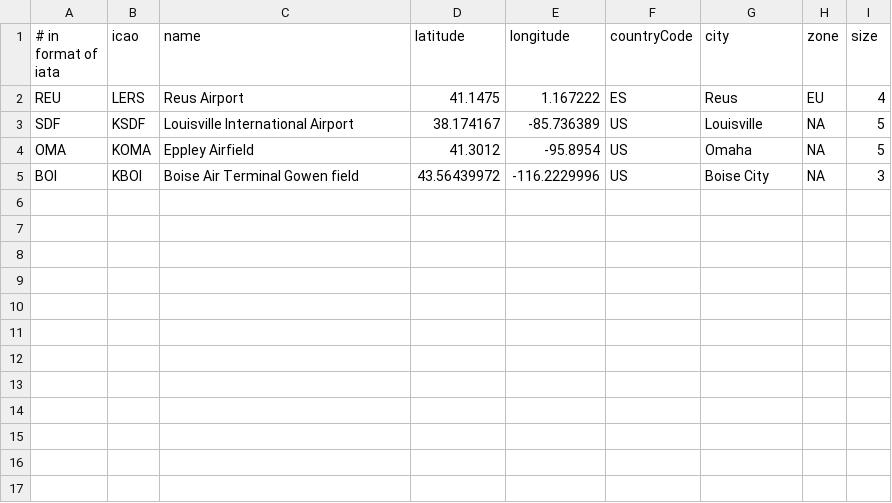
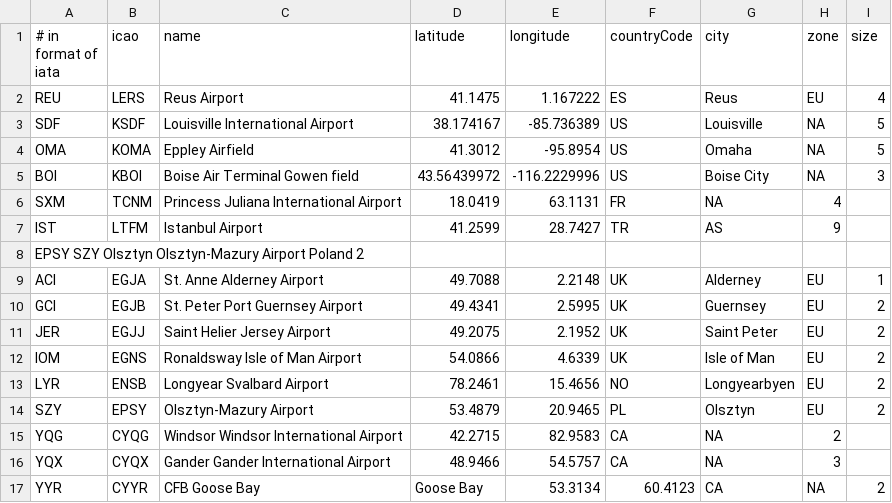
Before and after one commit to patsonluk/airline, a CSV file: airline-data/additional-airports.csv, drawn as a sheet.

Commit message:
Added airports to the file.

```diff
--- a/airline-data/additional-airports.csv
+++ b/airline-data/additional-airports.csv
@@ -5 +5,13 @@ OMA,KOMA,Eppley Airfield,41.3012,-95.8954,US,Omaha,NA,5
 BOI,KBOI,Boise Air Terminal Gowen field,43.56439972,-116.2229996,US,Boise City,NA,3
+SXM,TCNM, Princess Juliana International Airport,18.0419,63.1131,FR,NA,4
+IST,LTFM, Istanbul Airport,41.2599,28.7427,TR,AS,9
+EPSY SZY Olsztyn Olsztyn-Mazury Airport Poland 2
+ACI,EGJA,St. Anne Alderney Airport,49.7088, 2.2148,UK,Alderney,EU,1
+GCI,EGJB,St. Peter Port Guernsey Airport,49.4341, 2.5995,UK,Guernsey,EU,2
+JER,EGJJ,Saint Helier Jersey Airport,49.2075, 2.1952,UK,Saint Peter,EU,2
+IOM,EGNS,Ronaldsway Isle of Man Airport,54.0866,4.6339,UK,Isle of Man,EU,2
+LYR,ENSB,Longyear Svalbard Airport,78.2461,15.4656,NO,Longyearbyen,EU,2
+SZY,EPSY,Olsztyn-Mazury Airport,53.4879,20.9465,PL,Olsztyn,EU,2
+YQG,CYQG,Windsor Windsor International Airport,42.2715,82.9583,CA,NA,2
+YQX,CYQX,Gander Gander International Airport,48.9466,54.5757,CA,NA,3
+YYR,CYYR,CFB Goose Bay,Goose Bay,53.3134,60.4123,CA,NA,2
```
